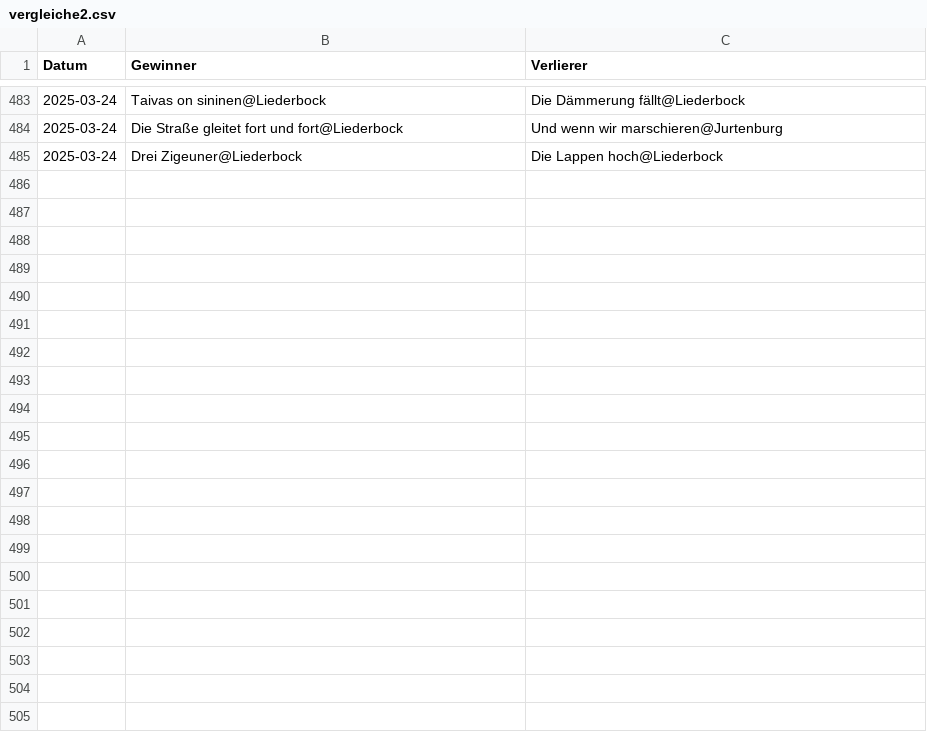
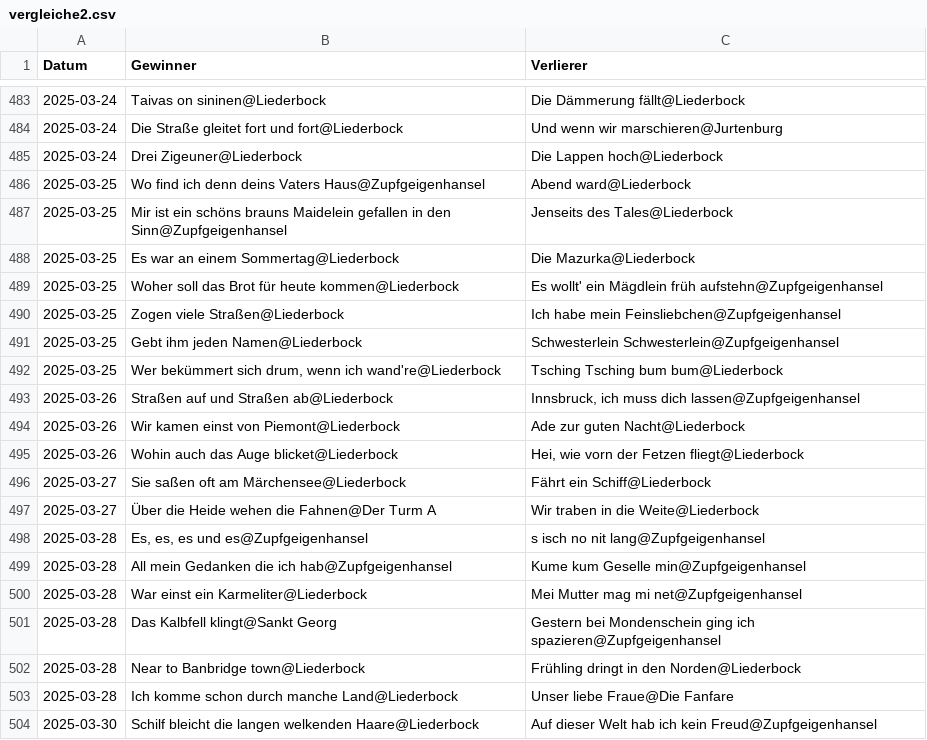
Before and after one commit to Famondir/trueskill-music-ranking, a CSV file: trueskill_tt/vergleiche2.csv, drawn as a sheet; only a part is shown, gaps mark what is left out; the diff covers the shown part only; the diff names each change by its address in the sheet, - before the commit and + after, or states it on an @@ line.

Commit message:
Played songs

```diff
--- a/trueskill_tt/vergleiche2.csv
+++ b/trueskill_tt/vergleiche2.csv
+row 486: 2025-03-25 | Wo find ich denn deins Vaters Haus@Zupfgeigenhansel | Abend ward@Liederbock
+row 487: 2025-03-25 | Mir ist ein schöns brauns Maidelein gefallen in den Sinn@Zupfgeigenhansel | Jenseits des Tales@Liederbock
+row 488: 2025-03-25 | Es war an einem Sommertag@Liederbock | Die Mazurka@Liederbock
+row 489: 2025-03-25 | Woher soll das Brot für heute kommen@Liederbock | Es wollt' ein Mägdlein früh aufstehn@Zupfgeigenhansel
+row 490: 2025-03-25 | Zogen viele Straßen@Liederbock | Ich habe mein Feinsliebchen@Zupfgeigenhansel
+row 491: 2025-03-25 | Gebt ihm jeden Namen@Liederbock | Schwesterlein Schwesterlein@Zupfgeigenhansel
+row 492: 2025-03-25 | Wer bekümmert sich drum, wenn ich wand're@Liederbock | Tsching Tsching bum bum@Liederbock
+row 493: 2025-03-26 | Straßen auf und Straßen ab@Liederbock | Innsbruck, ich muss dich lassen@Zupfgeigenhansel
+row 494: 2025-03-26 | Wir kamen einst von Piemont@Liederbock | Ade zur guten Nacht@Liederbock
+row 495: 2025-03-26 | Wohin auch das Auge blicket@Liederbock | Hei, wie vorn der Fetzen fliegt@Liederbock
+row 496: 2025-03-27 | Sie saßen oft am Märchensee@Liederbock | Fährt ein Schiff@Liederbock
+row 497: 2025-03-27 | Über die Heide wehen die Fahnen@Der Turm A | Wir traben in die Weite@Liederbock
+row 498: 2025-03-28 | Es, es, es und es@Zupfgeigenhansel | s isch no nit lang@Zupfgeigenhansel
+row 499: 2025-03-28 | All mein Gedanken die ich hab@Zupfgeigenhansel | Kume kum Geselle min@Zupfgeigenhansel
+row 500: 2025-03-28 | War einst ein Karmeliter@Liederbock | Mei Mutter mag mi net@Zupfgeigenhansel
+row 501: 2025-03-28 | Das Kalbfell klingt@Sankt Georg | Gestern bei Mondenschein ging ich spazieren@Zupfgeigenhansel
+row 502: 2025-03-28 | Near to Banbridge town@Liederbock | Frühling dringt in den Norden@Liederbock
+row 503: 2025-03-28 | Ich komme schon durch manche Land@Liederbock | Unser liebe Fraue@Die Fanfare
+row 504: 2025-03-30 | Schilf bleicht die langen welkenden Haare@Liederbock | Auf dieser Welt hab ich kein Freud@Zupfgeigenhansel
```
Also changed, not shown: 33 added rows elsewhere in this file.
